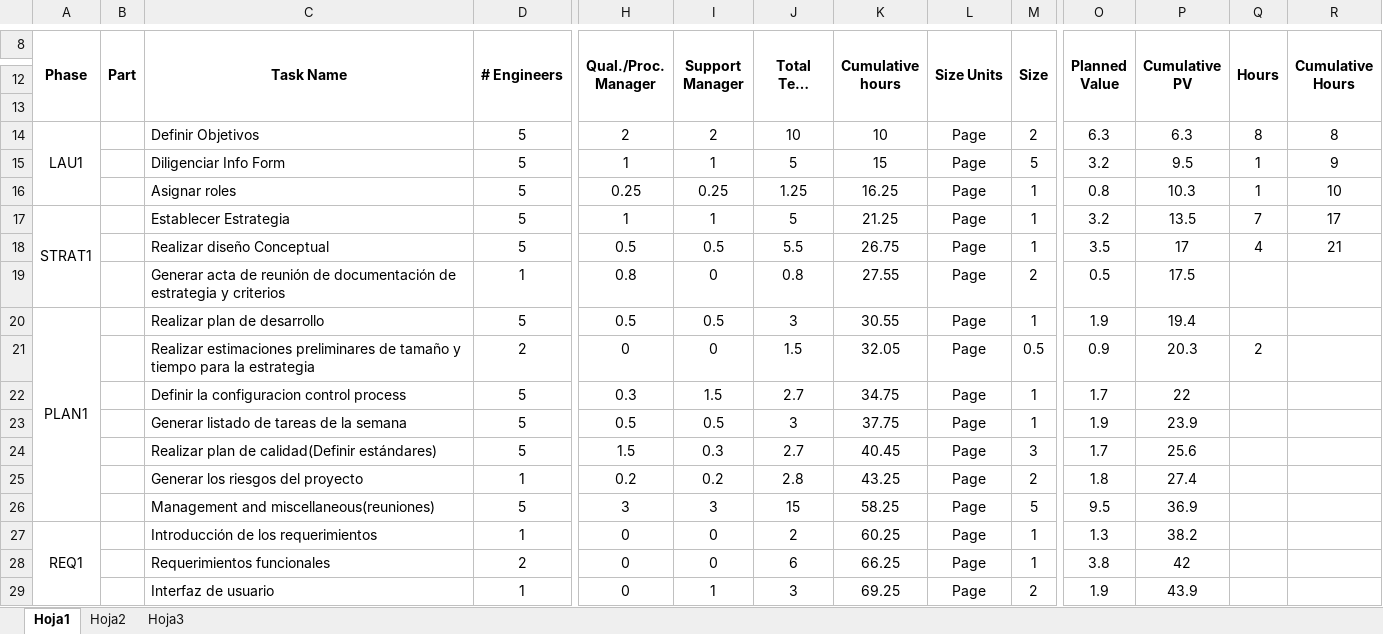
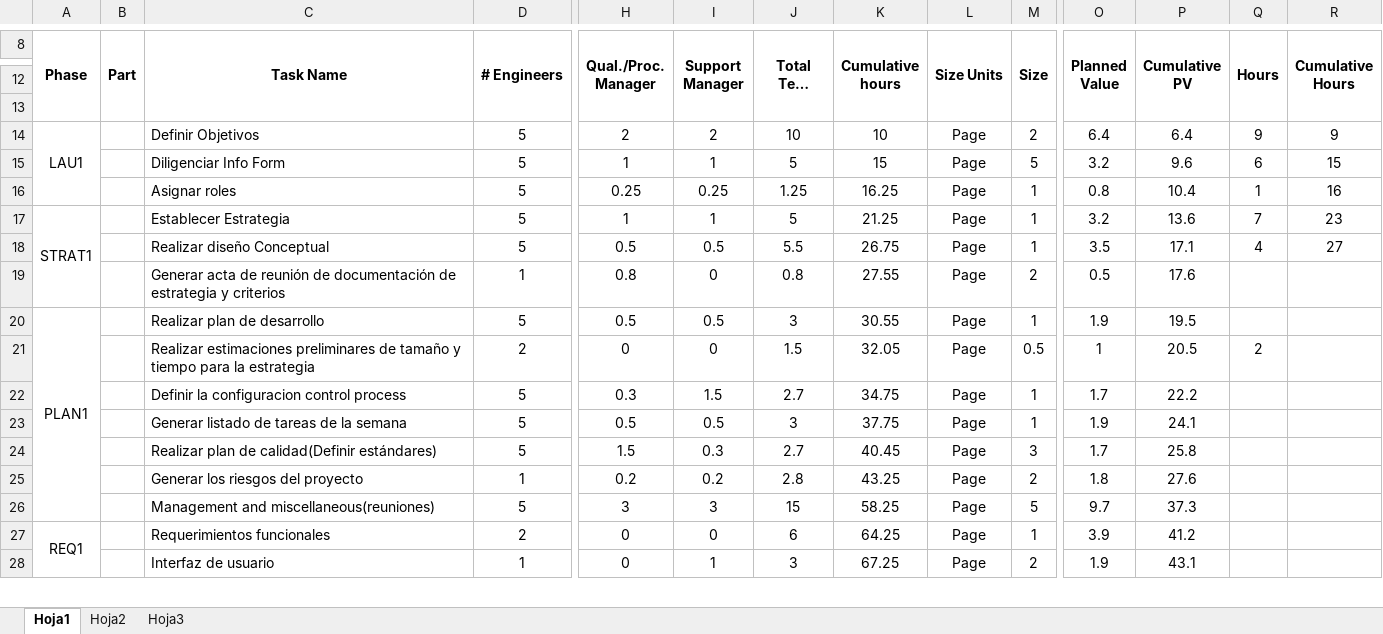
Before and after one commit to oscar0012/tsp, an Excel workbook: documentos/ciclo1/TASK_TEAM.xlsx, sheet Hoja1, drawn as a sheet; only a part is shown, gaps mark what is left out; long unchanged cells end in …; values as stored, in another font and other column widths than the file's, no borders; removed rows and columns are numbered as before the commit, all else as after; rows hold the shown columns only; the diff covers the shown part only; the diff names each change by its address in the sheet, - before the commit and + after, or states it on an @@ line.

Commit message:
Actualización Task Equipo

```diff
--- a/documentos/ciclo1/TASK_TEAM.xlsx (sheet Hoja1)
+++ b/documentos/ciclo1/TASK_TEAM.xlsx (sheet Hoja1)
-O14 (Planned Value): 6.3
+O14 (Planned Value): 6.4
-P14 (Cumulative PV): 6.3
+P14 (Cumulative PV): 6.4
-Q14 (Hours): 8
+Q14 (Hours): 9
-R14 (Cumulative Hours): 8
+R14 (Cumulative Hours): 9
-P15 (Cumulative PV): 9.5
+P15 (Cumulative PV): 9.6
-Q15 (Hours): 1
+Q15 (Hours): 6
-R15 (Cumulative Hours): 9
+R15 (Cumulative Hours): 15
-P16 (Cumulative PV): 10.3
+P16 (Cumulative PV): 10.4
-R16 (Cumulative Hours): 10
+R16 (Cumulative Hours): 16
-P17 (Cumulative PV): 13.5
+P17 (Cumulative PV): 13.6
-R17 (Cumulative Hours): 17
+R17 (Cumulative Hours): 23
-P18 (Cumulative PV): 17
+P18 (Cumulative PV): 17.1
-R18 (Cumulative Hours): 21
+R18 (Cumulative Hours): 27
-P19 (Cumulative PV): 17.5
+P19 (Cumulative PV): 17.6
-P20 (Cumulative PV): 19.4
+P20 (Cumulative PV): 19.5
-O21 (Planned Value): 0.9
+O21 (Planned Value): 1
-P21 (Cumulative PV): 20.3
+P21 (Cumulative PV): 20.5
-P22 (Cumulative PV): 22
+P22 (Cumulative PV): 22.2
-P23 (Cumulative PV): 23.9
+P23 (Cumulative PV): 24.1
-P24 (Cumulative PV): 25.6
+P24 (Cumulative PV): 25.8
-P25 (Cumulative PV): 27.4
+P25 (Cumulative PV): 27.6
-O26 (Planned Value): 9.5
+O26 (Planned Value): 9.7
-P26 (Cumulative PV): 36.9
+P26 (Cumulative PV): 37.3
-row 27: REQ1 |  | Introducción de los requerimientos | 1 | 0 | 0 | 2 | 60.25 | Page | 1 | 1.3 | 38.2
-A27 (Phase): (empty)
+A27 (Phase): REQ1
+A27:A30 merged
-K27 (Cumulative hours): 66.25
+K27 (Cumulative hours): 64.25
-O27 (Planned Value): 3.8
+O27 (Planned Value): 3.9
-P27 (Cumulative PV): 42
+P27 (Cumulative PV): 41.2
-K28 (Cumulative hours): 69.25
+K28 (Cumulative hours): 67.25
-P28 (Cumulative PV): 43.9
+P28 (Cumulative PV): 43.1
```
Also changed, not shown: 1 added row, 2 removed rows and 43 edited cells elsewhere in this sheet, formulas that keep their value, 1 other file.
